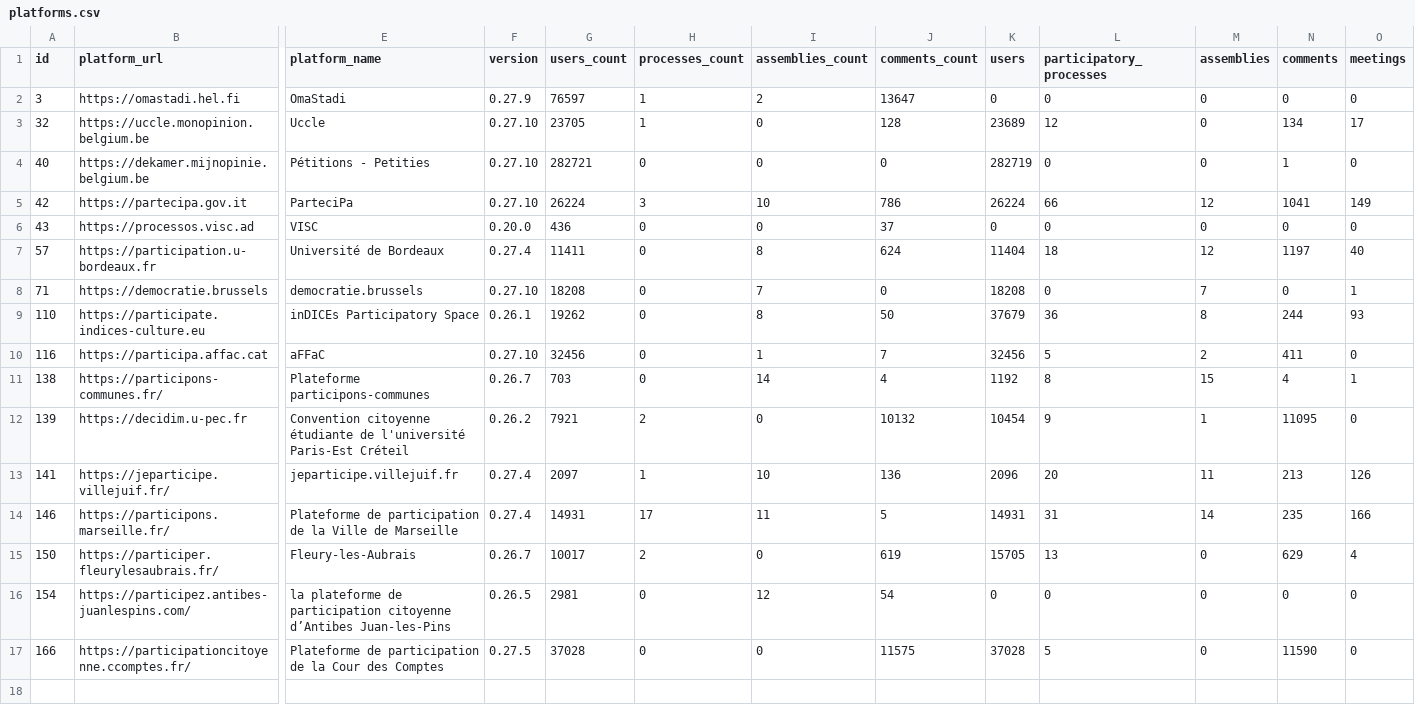
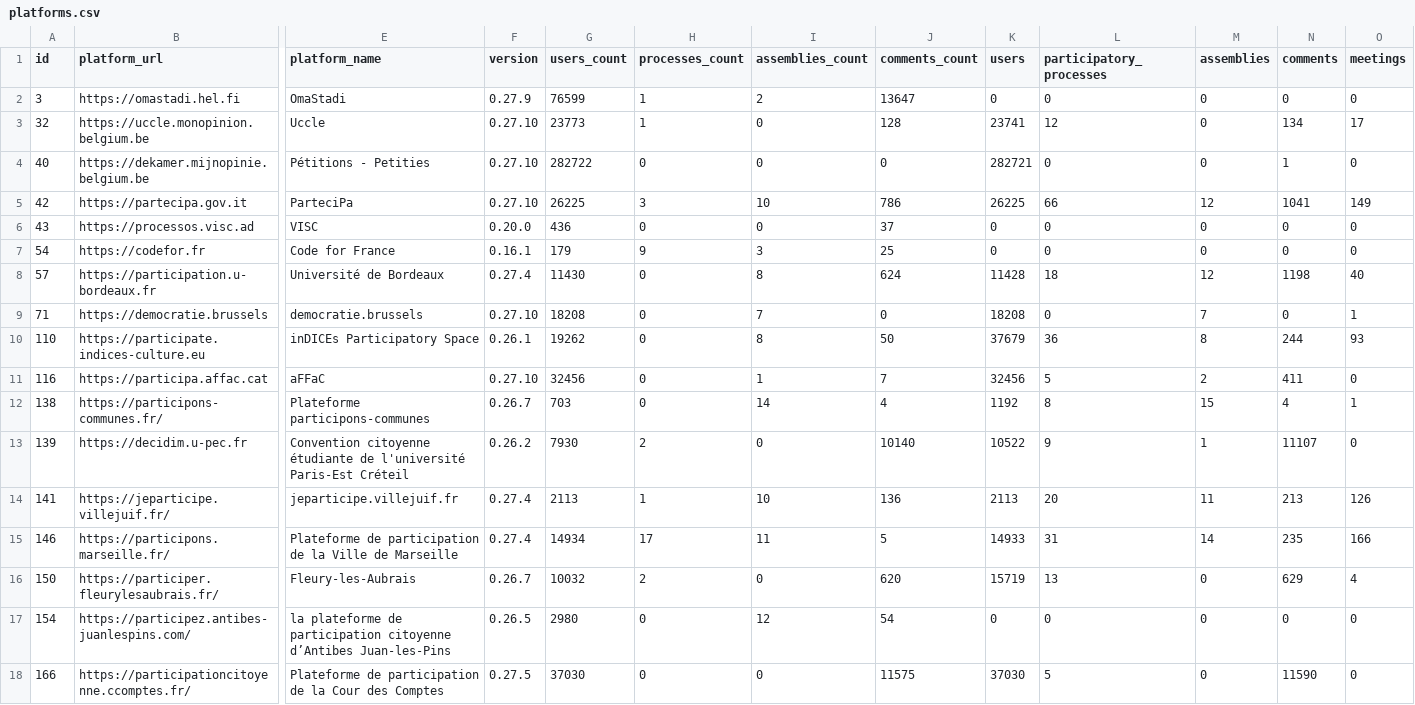
Before and after one commit to digidemlab/decidim-census, a CSV file: _data/platforms.csv, drawn as a sheet; only a part is shown, gaps mark what is left out; addresses are those after the commit; rows hold the shown columns only; the diff names each change by its address in the sheet, - before the commit and + after, or states it on an @@ line.

Commit message:
Updating the data

```diff
--- a/_data/platforms.csv
+++ b/_data/platforms.csv
-G2 (users_count): 76597
+G2 (users_count): 76599
-G3 (users_count): 23705
+G3 (users_count): 23773
-K3 (users): 23689
+K3 (users): 23741
-G4 (users_count): 282721
+G4 (users_count): 282722
-K4 (users): 282719
+K4 (users): 282721
-G5 (users_count): 26224
+G5 (users_count): 26225
-K5 (users): 26224
+K5 (users): 26225
+row 7: 54 | https://codefor.fr | Code for France | 0.16.1 | 179 | 9 | 3 | 25 | 0 | 0 | 0 | 0 | 0
-G8 (users_count): 11411
+G8 (users_count): 11430
-K8 (users): 11404
+K8 (users): 11428
-N8 (comments): 1197
+N8 (comments): 1198
-G13 (users_count): 7921
+G13 (users_count): 7930
-J13 (comments_count): 10132
+J13 (comments_count): 10140
-K13 (users): 10454
+K13 (users): 10522
-N13 (comments): 11095
+N13 (comments): 11107
-G14 (users_count): 2097
+G14 (users_count): 2113
-K14 (users): 2096
+K14 (users): 2113
-G15 (users_count): 14931
+G15 (users_count): 14934
-K15 (users): 14931
+K15 (users): 14933
-G16 (users_count): 10017
+G16 (users_count): 10032
-J16 (comments_count): 619
+J16 (comments_count): 620
-K16 (users): 15705
+K16 (users): 15719
-G17 (users_count): 2981
+G17 (users_count): 2980
-G18 (users_count): 37028
+G18 (users_count): 37030
-K18 (users): 37028
+K18 (users): 37030
```
Also changed, not shown: _data/historical/139 - decidim.u-pec.fr.csv, _data/historical/146 - participons.marseille.fr.csv, 17 other files.
